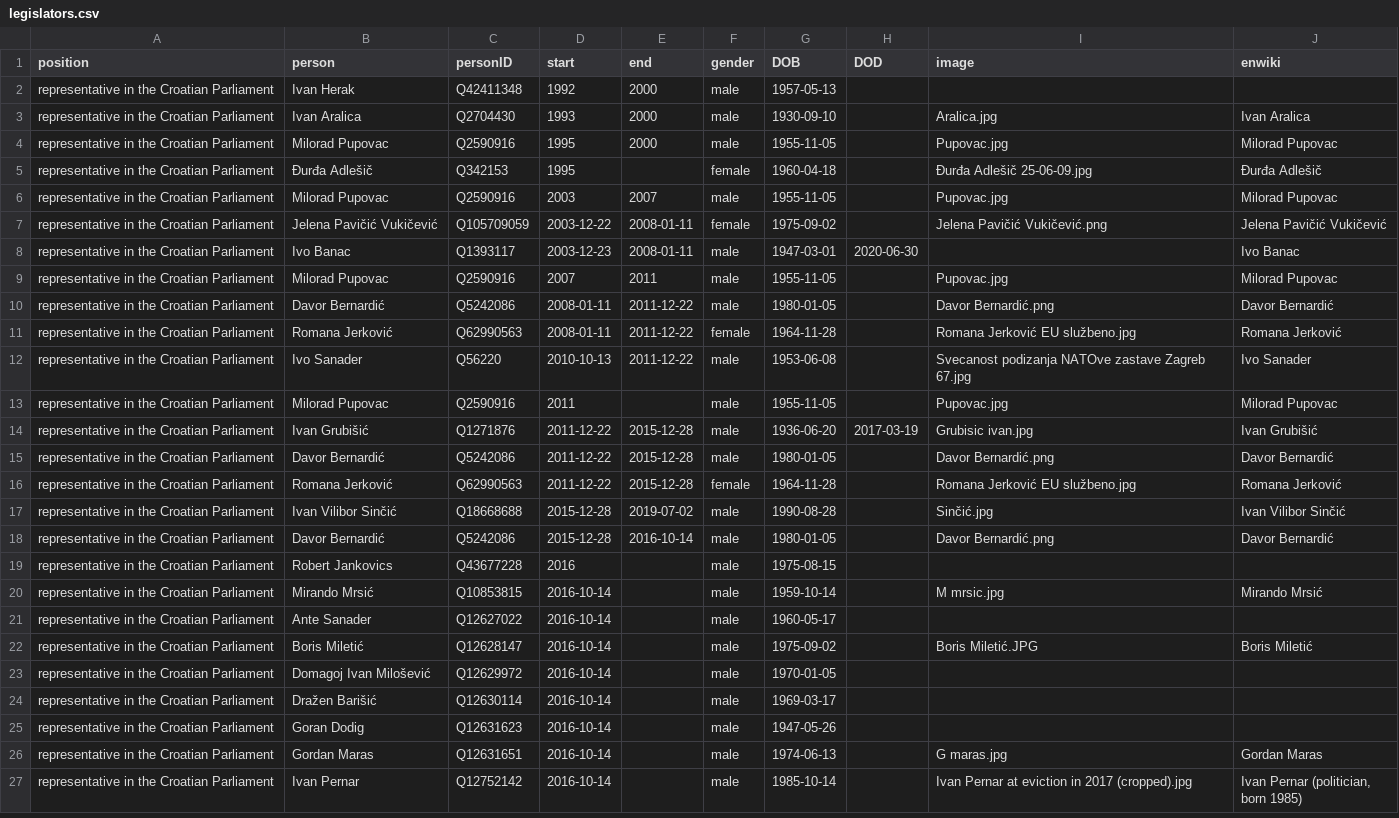
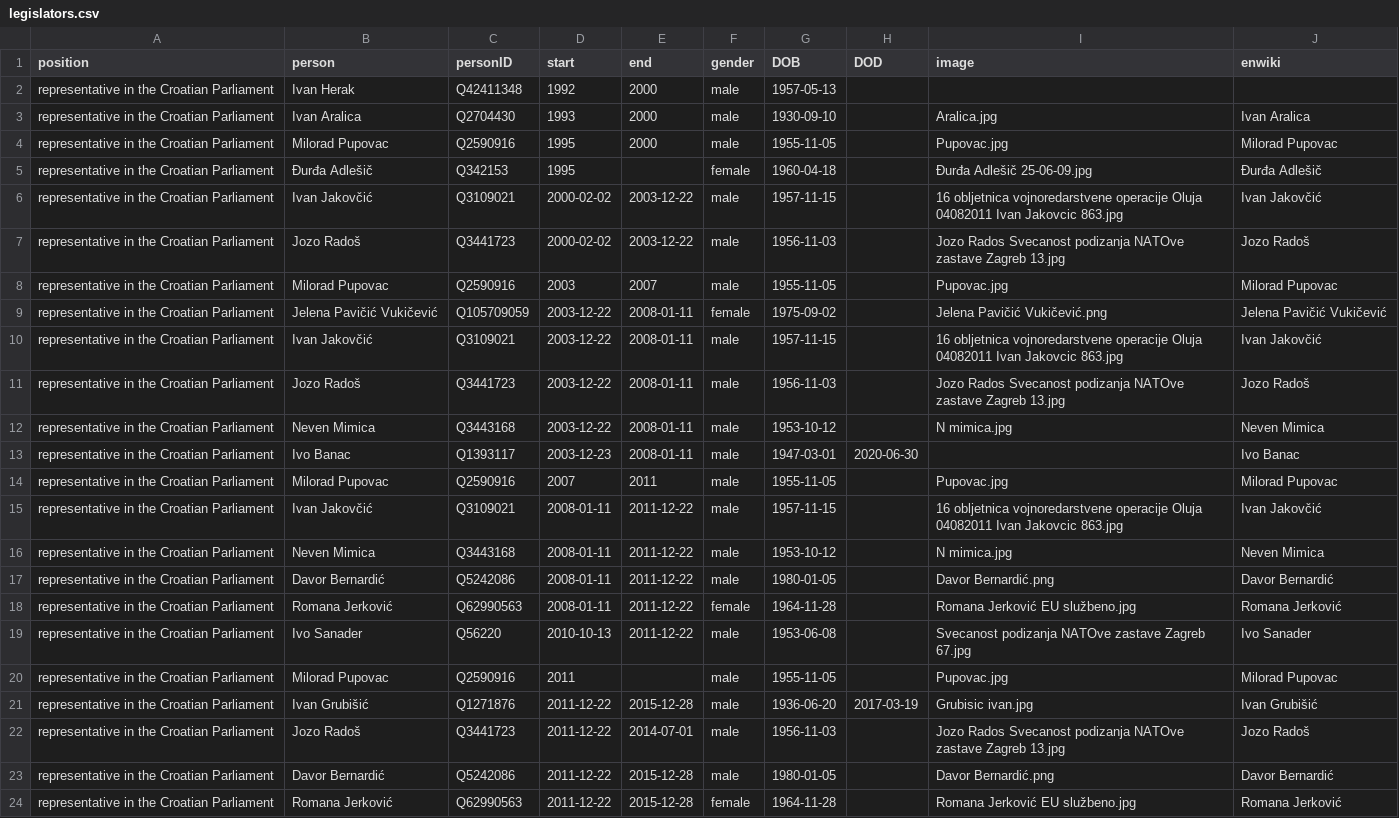
Before and after one commit to every-politician-scrapers/croatia-ministers, a CSV file: html/legislators.csv, drawn as a sheet; only a part is shown; the shorter side is filled out with more unchanged rows; the diff names each change by its address in the sheet, - before the commit and + after, or states it on an @@ line.

```diff
--- a/html/legislators.csv
+++ b/html/legislators.csv
+row 6: representative in the Croatian Parliament | Ivan Jakovčić | Q3109021 | 2000-02-02 | 2003-12-22 | male | 1957-11-15 |  | 16 obljetnica vojnoredarstvene operacije Oluja 04082011 Ivan Jakovcic 863.jpg | Ivan Jakovčić
+row 7: representative in the Croatian Parliament | Jozo Radoš | Q3441723 | 2000-02-02 | 2003-12-22 | male | 1956-11-03 |  | Jozo Rados Svecanost podizanja NATOve zastave Zagreb 13.jpg | Jozo Radoš
+row 10: representative in the Croatian Parliament | Ivan Jakovčić | Q3109021 | 2003-12-22 | 2008-01-11 | male | 1957-11-15 |  | 16 obljetnica vojnoredarstvene operacije Oluja 04082011 Ivan Jakovcic 863.jpg | Ivan Jakovčić
+row 11: representative in the Croatian Parliament | Jozo Radoš | Q3441723 | 2003-12-22 | 2008-01-11 | male | 1956-11-03 |  | Jozo Rados Svecanost podizanja NATOve zastave Zagreb 13.jpg | Jozo Radoš
+row 12: representative in the Croatian Parliament | Neven Mimica | Q3443168 | 2003-12-22 | 2008-01-11 | male | 1953-10-12 |  | N mimica.jpg | Neven Mimica
+row 15: representative in the Croatian Parliament | Ivan Jakovčić | Q3109021 | 2008-01-11 | 2011-12-22 | male | 1957-11-15 |  | 16 obljetnica vojnoredarstvene operacije Oluja 04082011 Ivan Jakovcic 863.jpg | Ivan Jakovčić
+row 16: representative in the Croatian Parliament | Neven Mimica | Q3443168 | 2008-01-11 | 2011-12-22 | male | 1953-10-12 |  | N mimica.jpg | Neven Mimica
+row 22: representative in the Croatian Parliament | Jozo Radoš | Q3441723 | 2011-12-22 | 2014-07-01 | male | 1956-11-03 |  | Jozo Rados Svecanost podizanja NATOve zastave Zagreb 13.jpg | Jozo Radoš
```
Also changed, not shown: 1 other file.
